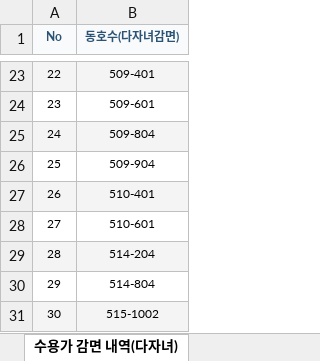
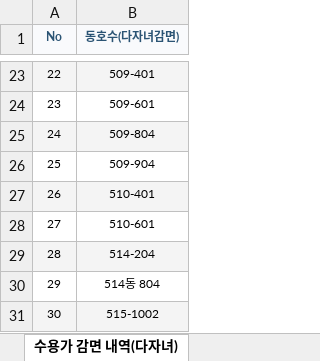
Before and after one commit to limhoontaig/pygame, an Excel workbook: Nado Game/gui_project/수용가감면세대 상세내역_20220512 강남데시앙파크.xlsx, sheet 수용가 감면 내역(다자녀), drawn as a sheet; only a part is shown, gaps mark what is left out; values as stored, in another font and other column widths than the file's, no borders; the diff names each change by its address in the sheet, - before the commit and + after, or states it on an @@ line.

```diff
--- a/Nado Game/gui_project/수용가감면세대 상세내역_20220512 강남데시앙파크.xlsx (sheet 수용가 감면 내역(다자녀))
+++ b/Nado Game/gui_project/수용가감면세대 상세내역_20220512 강남데시앙파크.xlsx (sheet 수용가 감면 내역(다자녀))
-B30 (동호수(다자녀감면)): 514-804
+B30 (동호수(다자녀감면)): 514동 804
```
Also changed, not shown: Nado Game/gui_project/수용가감면세대 상세내역(중증장애인감면&독립유공자감면)_20220512 강남데시앙파크.xlsx, 3 other files.
